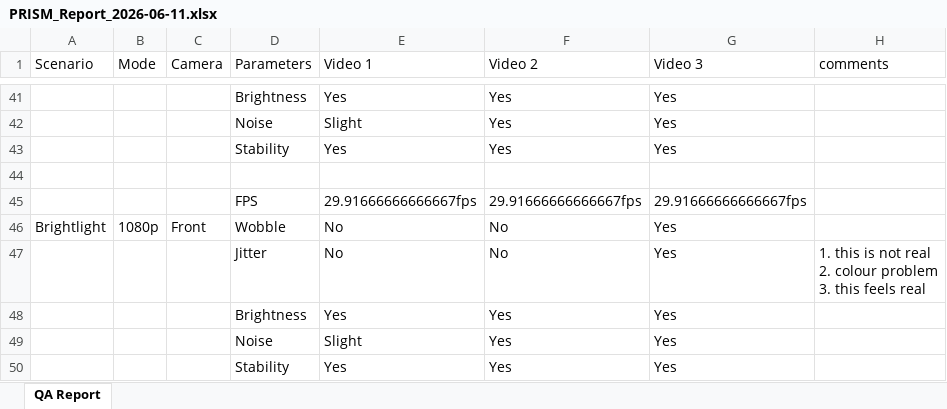
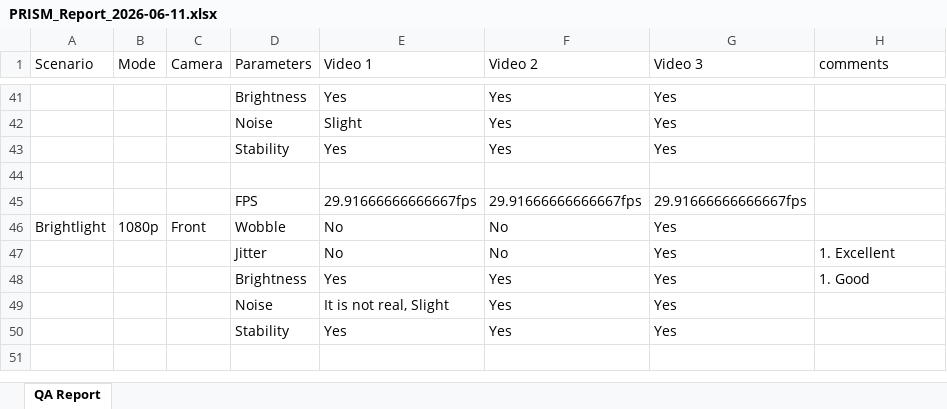
Before and after one commit to TMChub/spp, an Excel workbook: reports/PRISM_Report_2026-06-11.xlsx, sheet QA Report, drawn as a sheet; only a part is shown, gaps mark what is left out; values as stored, in another font and other column widths than the file's, no borders; ↵ is a line break in a cell; the diff names each change by its address in the sheet, - before the commit and + after, or states it on an @@ line.

Commit message:
Add QA report PRISM_Report_2026-06-11.xlsx

```diff
--- a/reports/PRISM_Report_2026-06-11.xlsx (sheet QA Report)
+++ b/reports/PRISM_Report_2026-06-11.xlsx (sheet QA Report)
-H47 (comments): 1. this is not real ↵ 2. colour problem ↵ 3. this feels real
+H47 (comments): 1. Excellent
-H48 (comments): (empty)
+H48 (comments): 1. Good
-E49 (Video 1): Slight
+E49 (Video 1): It is not real, Slight
```
